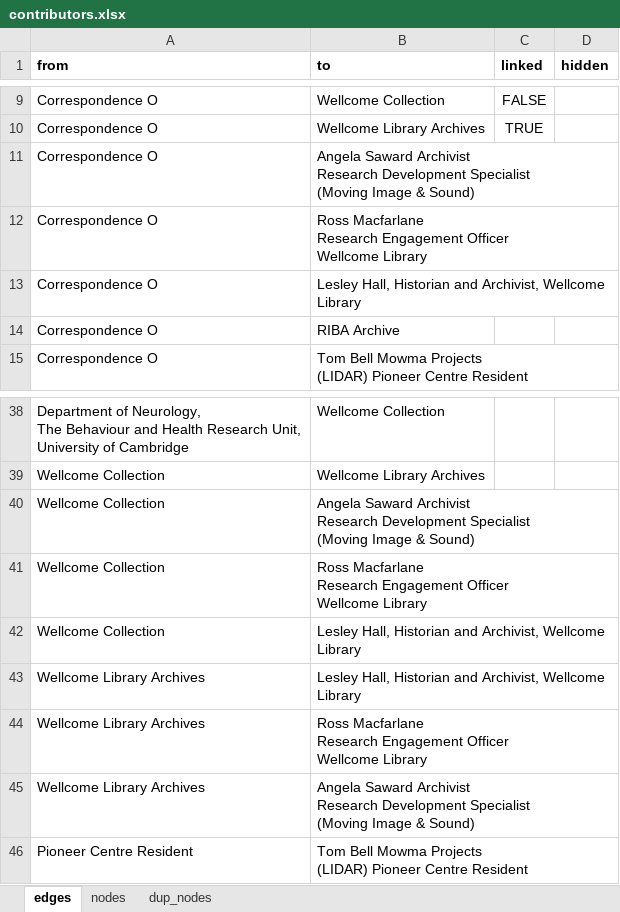
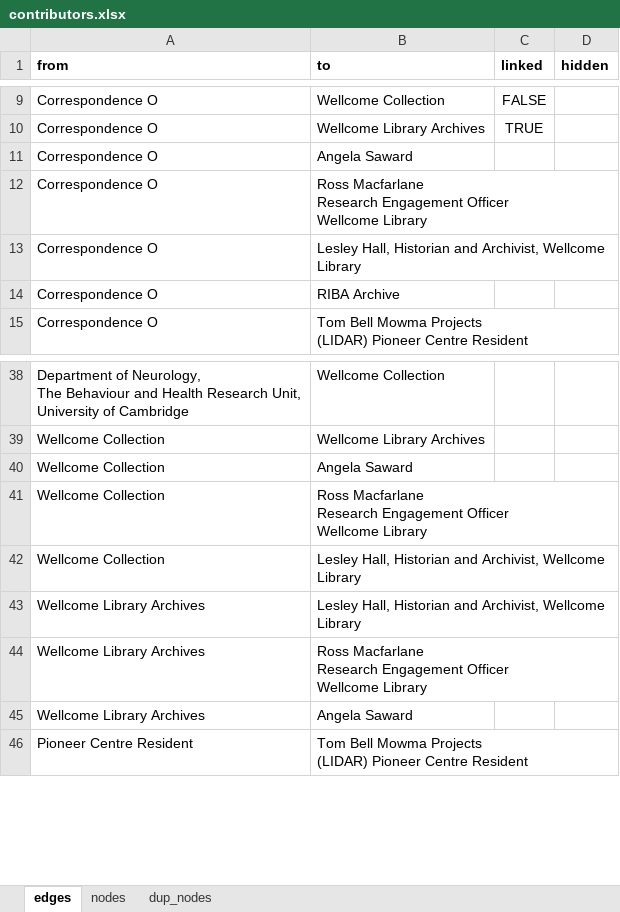
Before and after one commit to bschilder/Ilona_thesis, an Excel workbook: data/contributors.xlsx, sheet edges, drawn as a sheet; only a part is shown, gaps mark what is left out; values as stored, in another font and other column widths than the file's, no borders; ↵ is a line break in a cell; the diff names each change by its address in the sheet, - before the commit and + after, or states it on an @@ line.

```diff
--- a/data/contributors.xlsx (sheet edges)
+++ b/data/contributors.xlsx (sheet edges)
-B11 (to): Angela Saward Archivist ↵ Research Development Specialist ↵ (Moving Image & Sound)
+B11 (to): Angela Saward
-B40 (to): Angela Saward Archivist ↵ Research Development Specialist ↵ (Moving Image & Sound)
+B40 (to): Angela Saward
-B45 (to): Angela Saward Archivist ↵ Research Development Specialist ↵ (Moving Image & Sound)
+B45 (to): Angela Saward
```
Also changed, not shown: sheet nodes, 3 other files.
